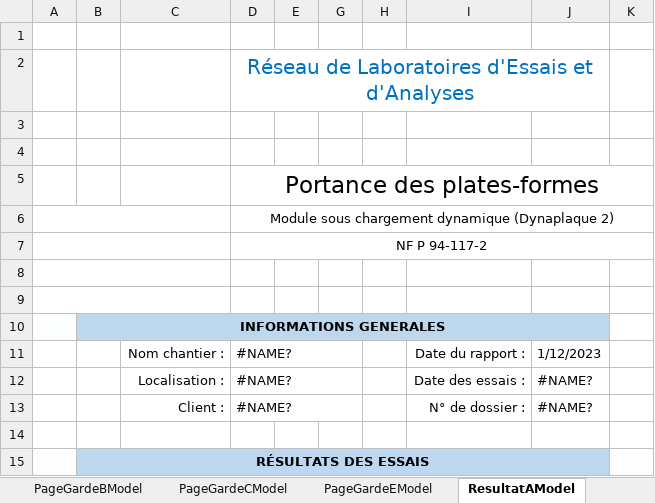
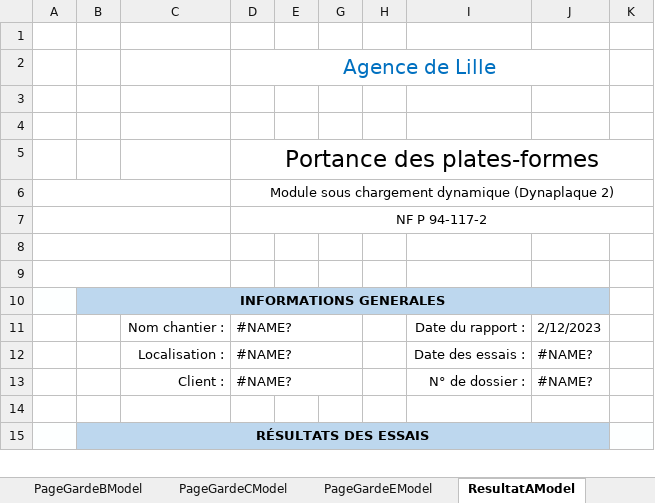
Before and after one commit to gawlk/mapview, an Excel workbook: src/assets/templates/maxidyn/PV Maxidyn Demo FR.xlsx, sheet ResultatAModel, drawn as a sheet; only a part is shown; values as stored, in another font and other column widths than the file's, no borders; charts and pictures and table styles not drawn; the diff names each change by its address in the sheet, - before the commit and + after, or states it on an @@ line.

```diff
--- a/src/assets/templates/maxidyn/PV Maxidyn Demo FR.xlsx (sheet ResultatAModel)
+++ b/src/assets/templates/maxidyn/PV Maxidyn Demo FR.xlsx (sheet ResultatAModel)
-D2: Réseau de Laboratoires d'Essais et d'Analyses
+D2: Agence de Lille
-J11: 1/12/2023
+J11: 2/12/2023
```
Also changed, not shown: sheet ImplantationModel, sheet PageGardeAModel, sheet ResultatBModel, sheet ResultatCModel, sheet PageGardeBModel, sheet PageGardeEModel, 2 more sheets, 7 other files.
